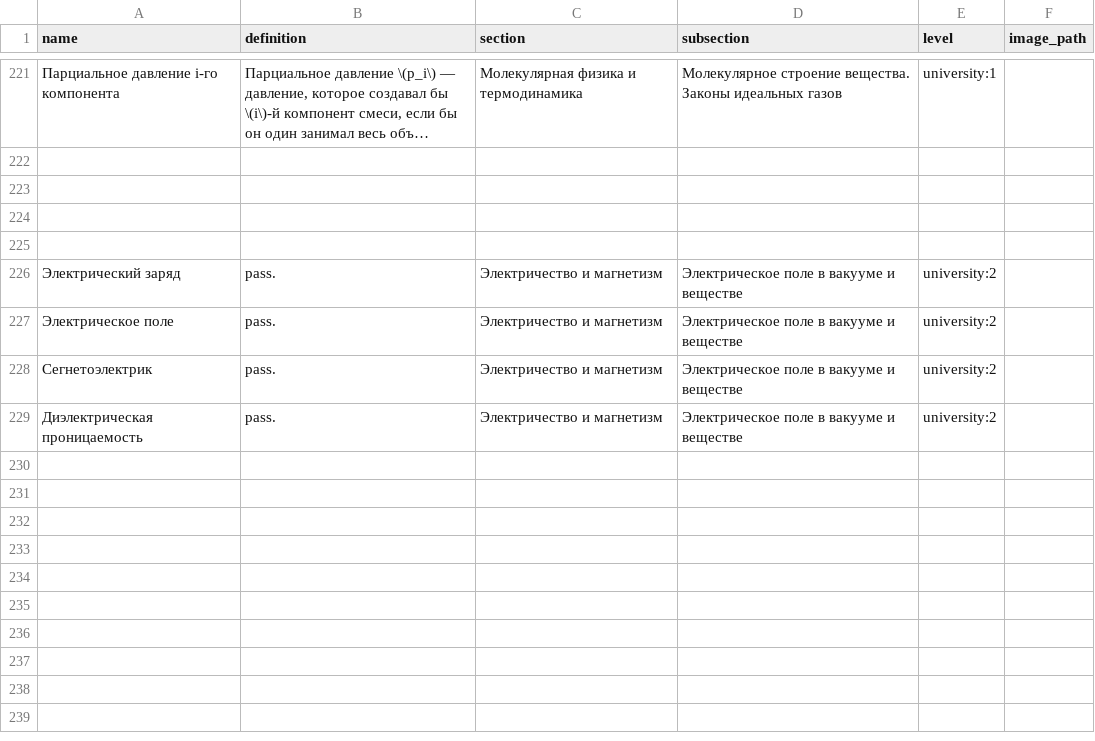
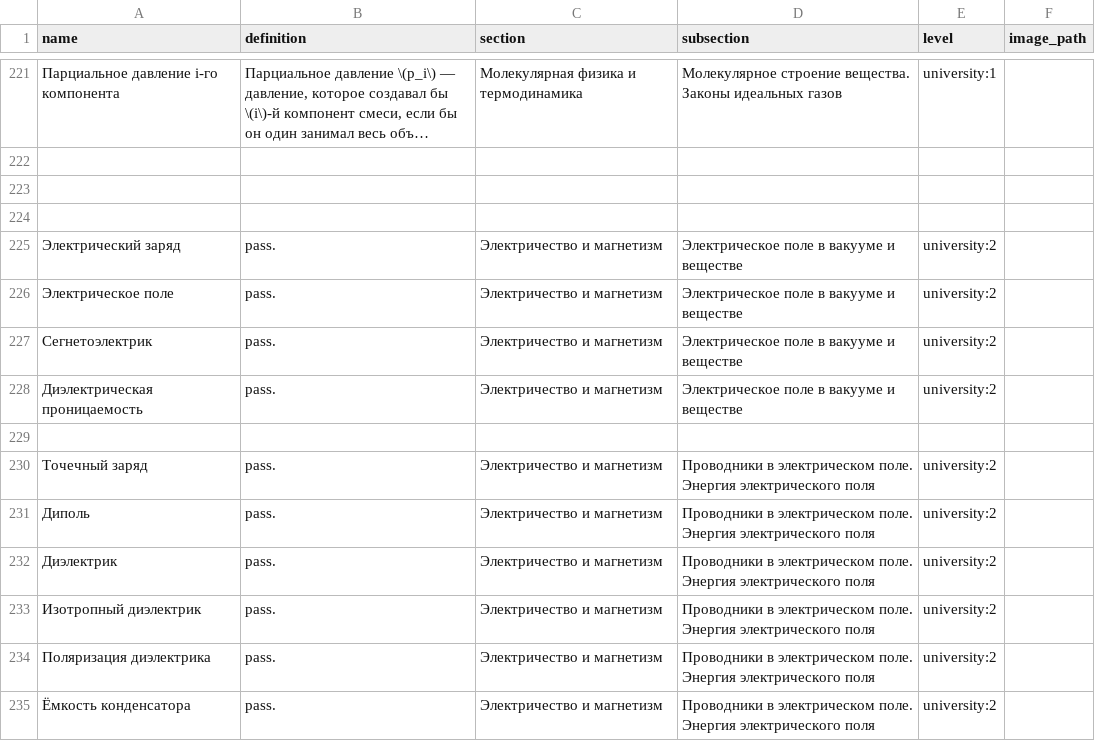
Before and after one commit to aleksandr-praded/physics-reference, a CSV file: data/concepts.csv, drawn as a sheet; only a part is shown, gaps mark what is left out; long unchanged cells end in …; removed rows and columns are numbered as before the commit, all else as after; the diff covers the shown part only; the diff names each change by its address in the sheet, - before the commit and + after, or states it on an @@ line.

Commit message:
feat: added university formulas and concepts

```diff
--- a/data/concepts.csv
+++ b/data/concepts.csv
-row 225: (empty)
+row 229: (empty)
+row 230: Точечный заряд | pass. | Электричество и магнетизм | Проводники в электрическом поле. Энергия электрического поля | university:2
+row 231: Диполь | pass. | Электричество и магнетизм | Проводники в электрическом поле. Энергия электрического поля | university:2
+row 232: Диэлектрик | pass. | Электричество и магнетизм | Проводники в электрическом поле. Энергия электрического поля | university:2
+row 233: Изотропный диэлектрик | pass. | Электричество и магнетизм | Проводники в электрическом поле. Энергия электрического поля | university:2
+row 234: Поляризация диэлектрика | pass. | Электричество и магнетизм | Проводники в электрическом поле. Энергия электрического поля | university:2
+row 235: Ёмкость конденсатора | pass. | Электричество и магнетизм | Проводники в электрическом поле. Энергия электрического поля | university:2
```
Also changed, not shown: 11 added rows and 1 edited cell elsewhere in this file, data/concept_sources.csv, data/formula_sources.csv, 1 other file.
